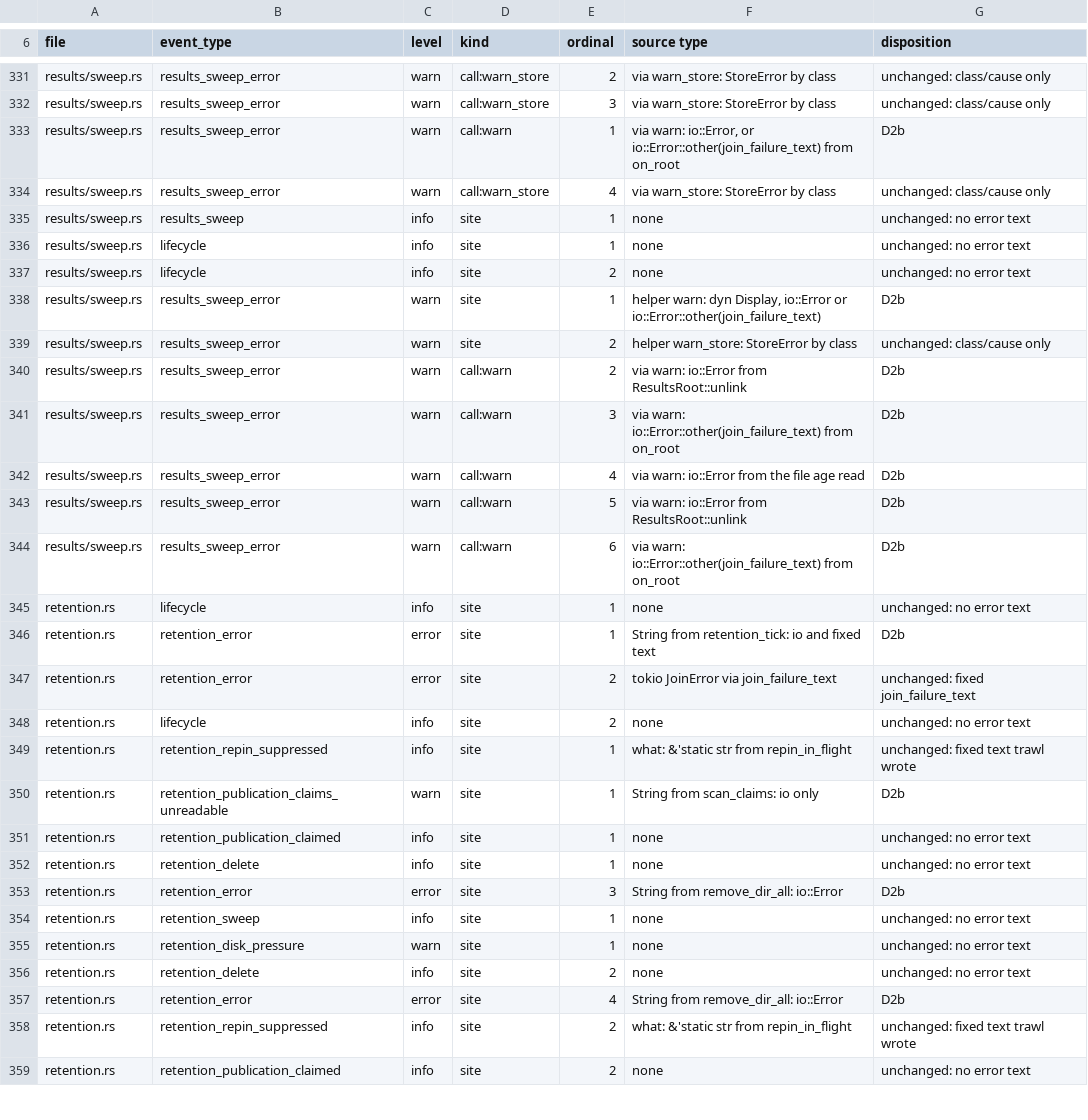
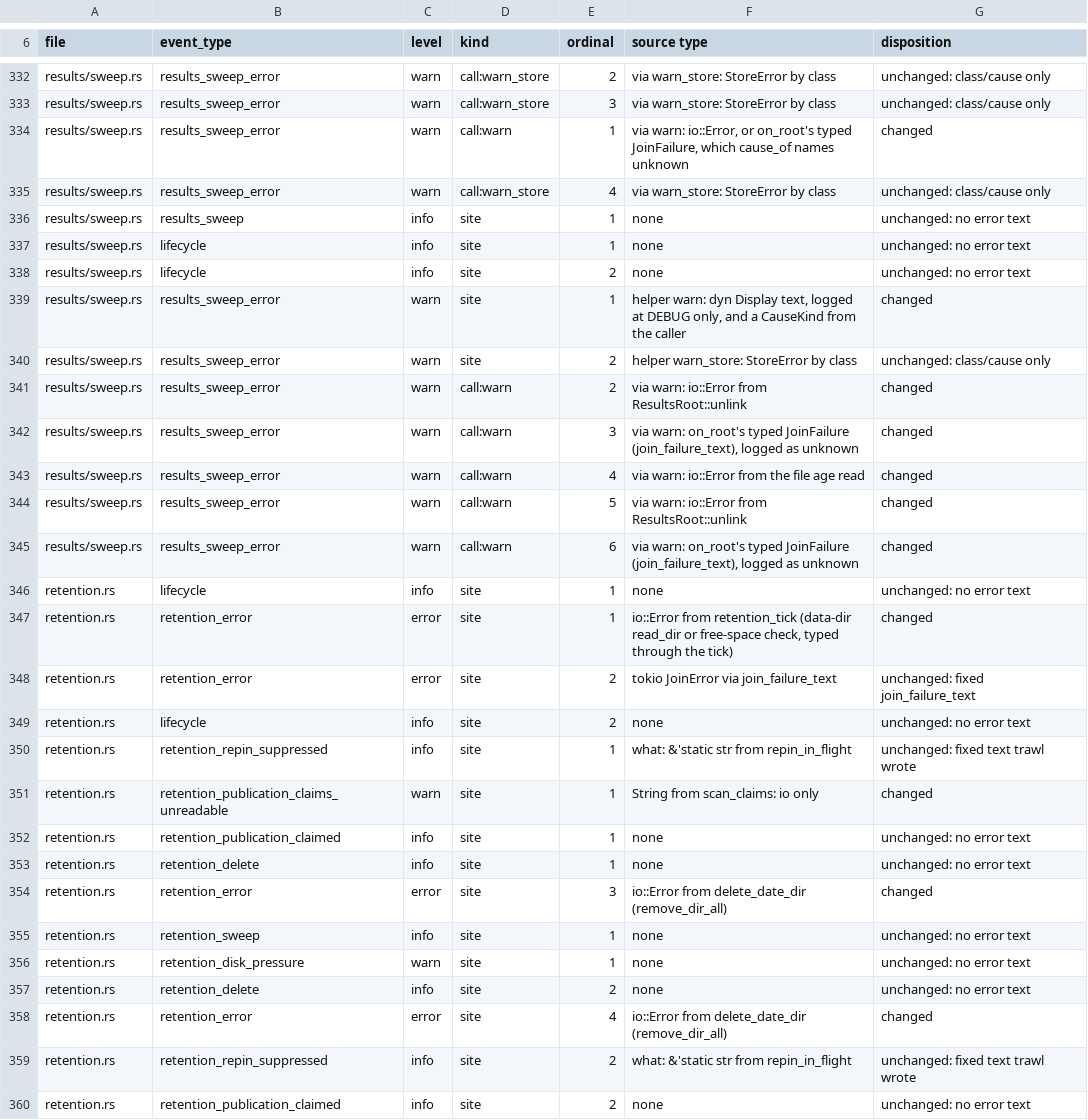
Before and after one commit to jakub/trawl, a TSV file: docs/evidence/issue-412/dispositions.tsv, drawn as a sheet; only a part is shown, gaps mark what is left out; the diff covers the shown part only.

```diff
--- a/docs/evidence/issue-412/dispositions.tsv
+++ b/docs/evidence/issue-412/dispositions.tsv
@@ -332,3 +333,3 @@ results/sweep.rs	results_sweep_error	warn	call:warn_store	2	via warn_store: Stor
 results/sweep.rs	results_sweep_error	warn	call:warn_store	3	via warn_store: StoreError by class	unchanged: class/cause only
-results/sweep.rs	results_sweep_error	warn	call:warn	1	via warn: io::Error, or io::Error::other(join_failure_text) from on_root	D2b
+results/sweep.rs	results_sweep_error	warn	call:warn	1	via warn: io::Error, or on_root's typed JoinFailure, which cause_of names unknown	changed
 results/sweep.rs	results_sweep_error	warn	call:warn_store	4	via warn_store: StoreError by class	unchanged: class/cause only
@@ -337,11 +338,11 @@ results/sweep.rs	lifecycle	info	site	1	none	unchanged: no error text
 results/sweep.rs	lifecycle	info	site	2	none	unchanged: no error text
-results/sweep.rs	results_sweep_error	warn	site	1	helper warn: dyn Display, io::Error or io::Error::other(join_failure_text)	D2b
+results/sweep.rs	results_sweep_error	warn	site	1	helper warn: dyn Display text, logged at DEBUG only, and a CauseKind from the caller	changed
 results/sweep.rs	results_sweep_error	warn	site	2	helper warn_store: StoreError by class	unchanged: class/cause only
-results/sweep.rs	results_sweep_error	warn	call:warn	2	via warn: io::Error from ResultsRoot::unlink	D2b
-results/sweep.rs	results_sweep_error	warn	call:warn	3	via warn: io::Error::other(join_failure_text) from on_root	D2b
-results/sweep.rs	results_sweep_error	warn	call:warn	4	via warn: io::Error from the file age read	D2b
-results/sweep.rs	results_sweep_error	warn	call:warn	5	via warn: io::Error from ResultsRoot::unlink	D2b
-results/sweep.rs	results_sweep_error	warn	call:warn	6	via warn: io::Error::other(join_failure_text) from on_root	D2b
+results/sweep.rs	results_sweep_error	warn	call:warn	2	via warn: io::Error from ResultsRoot::unlink	changed
+results/sweep.rs	results_sweep_error	warn	call:warn	3	via warn: on_root's typed JoinFailure (join_failure_text), logged as unknown	changed
+results/sweep.rs	results_sweep_error	warn	call:warn	4	via warn: io::Error from the file age read	changed
+results/sweep.rs	results_sweep_error	warn	call:warn	5	via warn: io::Error from ResultsRoot::unlink	changed
+results/sweep.rs	results_sweep_error	warn	call:warn	6	via warn: on_root's typed JoinFailure (join_failure_text), logged as unknown	changed
 retention.rs	lifecycle	info	site	1	none	unchanged: no error text
-retention.rs	retention_error	error	site	1	String from retention_tick: io and fixed text	D2b
+retention.rs	retention_error	error	site	1	io::Error from retention_tick (data-dir read_dir or free-space check, typed through the tick)	changed
 retention.rs	retention_error	error	site	2	tokio JoinError via join_failure_text	unchanged: fixed join_failure_text
@@ -349,6 +350,6 @@ retention.rs	lifecycle	info	site	2	none	unchanged: no error text
 retention.rs	retention_repin_suppressed	info	site	1	what: &'static str from repin_in_flight	unchanged: fixed text trawl wrote
-retention.rs	retention_publication_claims_unreadable	warn	site	1	String from scan_claims: io only	D2b
+retention.rs	retention_publication_claims_unreadable	warn	site	1	String from scan_claims: io only	changed
 retention.rs	retention_publication_claimed	info	site	1	none	unchanged: no error text
 retention.rs	retention_delete	info	site	1	none	unchanged: no error text
-retention.rs	retention_error	error	site	3	String from remove_dir_all: io::Error	D2b
+retention.rs	retention_error	error	site	3	io::Error from delete_date_dir (remove_dir_all)	changed
 retention.rs	retention_sweep	info	site	1	none	unchanged: no error text
@@ -356,3 +357,3 @@ retention.rs	retention_disk_pressure	warn	site	1	none	unchanged: no error text
 retention.rs	retention_delete	info	site	2	none	unchanged: no error text
-retention.rs	retention_error	error	site	4	String from remove_dir_all: io::Error	D2b
+retention.rs	retention_error	error	site	4	io::Error from delete_date_dir (remove_dir_all)	changed
 retention.rs	retention_repin_suppressed	info	site	2	what: &'static str from repin_in_flight	unchanged: fixed text trawl wrote
```
Also changed, not shown: 1 added row and 71 edited cells elsewhere in this file, docs/evidence/issue-412/retained-events.tsv, 32 other files.
